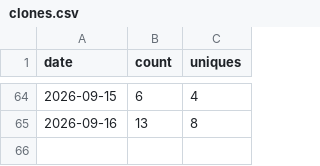
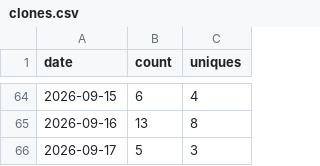
Before and after one commit to Kr1sCode/AD-Automation, a CSV file: .github/traffic/clones.csv, drawn as a sheet; only a part is shown, gaps mark what is left out.

```diff
--- a/.github/traffic/clones.csv
+++ b/.github/traffic/clones.csv
@@ -65 +65,2 @@ date,count,uniques
 2026-09-16,13,8
+2026-09-17,5,3
```
Also changed, not shown: .github/traffic/views.csv.
